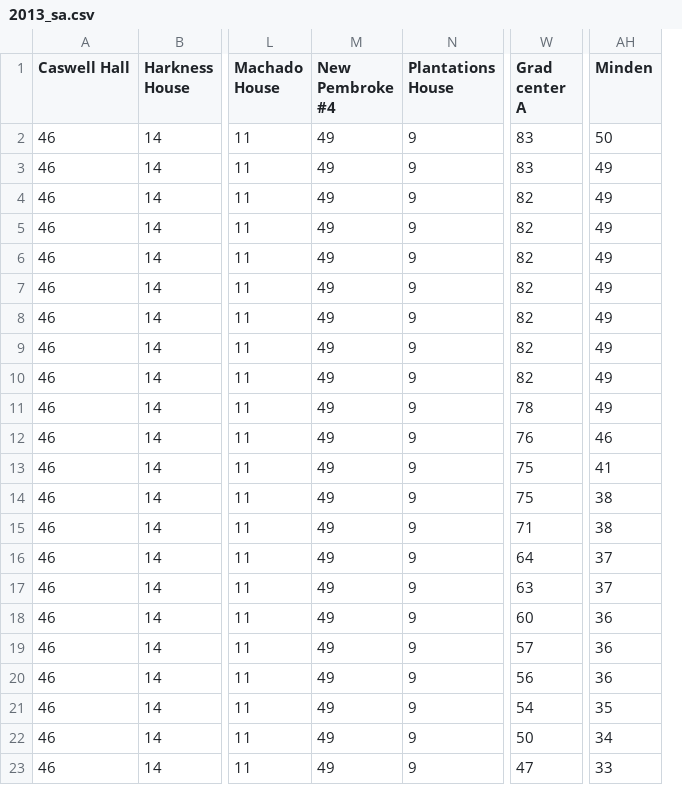
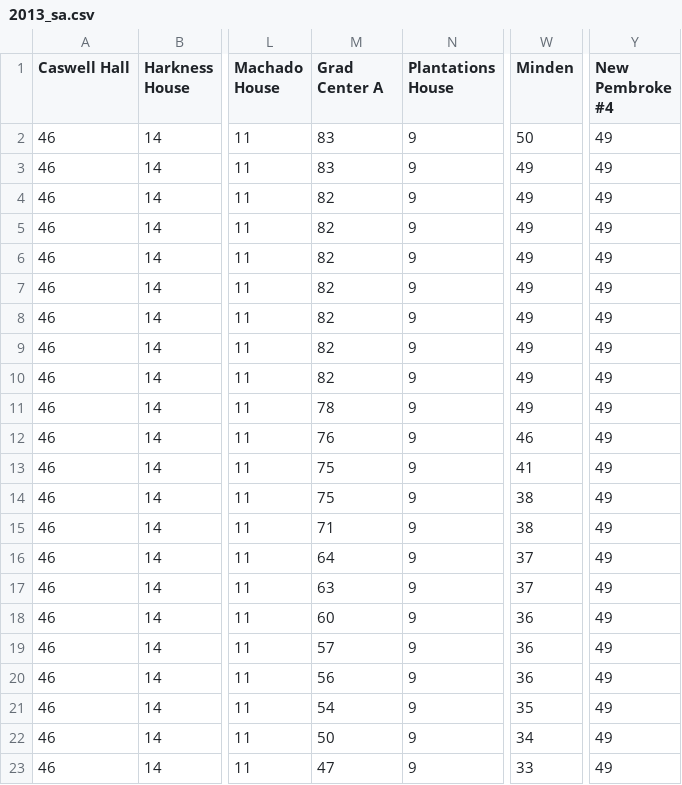
Before and after one commit to michael-gillett/the-housing-games, a CSV file: data/stackedArea/2013_sa.csv, drawn as a sheet; only a part is shown, gaps mark what is left out; removed rows and columns are numbered as before the commit, all else as after; the diff covers the shown part only; the diff names each change by its address in the sheet, - before the commit and + after, or states it on an @@ line.

```diff
--- a/data/stackedArea/2013_sa.csv
+++ b/data/stackedArea/2013_sa.csv
+column Y (New Pembroke #4), rows 2-23: all 49
-column AH (Minden), rows 2-23: 50 | 49 | 49 | 49 | 49 | 49 | 49 | 49 | 49 | 49 | 46 | 41 | 38 | 38 | 37 | 37 | 36 | 36 | 36 | 35 | 34 | 33
-M1: New Pembroke #4
+M1: Grad Center A
-W1: Grad center A
+W1: Minden
-M2:M3 (Grad Center A): 49
+M2:M3 (Grad Center A): 83
-W2 (Minden): 83
+W2 (Minden): 50
-W3 (Minden): 83
+W3 (Minden): 49
-M4:M10 (Grad Center A): 49
+M4:M10 (Grad Center A): 82
-W4:W10 (Minden): 82
+W4:W10 (Minden): 49
-M11 (Grad Center A): 49
+M11 (Grad Center A): 78
-W11 (Minden): 78
+W11 (Minden): 49
-M12 (Grad Center A): 49
+M12 (Grad Center A): 76
-W12 (Minden): 76
+W12 (Minden): 46
-M13:M14 (Grad Center A): 49
+M13:M14 (Grad Center A): 75
-W13 (Minden): 75
+W13 (Minden): 41
-W14 (Minden): 75
+W14 (Minden): 38
-M15 (Grad Center A): 49
+M15 (Grad Center A): 71
-W15 (Minden): 71
+W15 (Minden): 38
-M16 (Grad Center A): 49
+M16 (Grad Center A): 64
-W16 (Minden): 64
+W16 (Minden): 37
-M17 (Grad Center A): 49
+M17 (Grad Center A): 63
-W17 (Minden): 63
+W17 (Minden): 37
-M18 (Grad Center A): 49
+M18 (Grad Center A): 60
-W18 (Minden): 60
+W18 (Minden): 36
-M19 (Grad Center A): 49
+M19 (Grad Center A): 57
-W19 (Minden): 57
+W19 (Minden): 36
-M20 (Grad Center A): 49
+M20 (Grad Center A): 56
-W20 (Minden): 56
+W20 (Minden): 36
-M21 (Grad Center A): 49
+M21 (Grad Center A): 54
-W21 (Minden): 54
+W21 (Minden): 35
-M22 (Grad Center A): 49
+M22 (Grad Center A): 50
-W22 (Minden): 50
+W22 (Minden): 34
-M23 (Grad Center A): 49
+M23 (Grad Center A): 47
-W23 (Minden): 47
+W23 (Minden): 33
```
Also changed, not shown: 81 edited cells elsewhere in this file, data/stackedArea/2012.csv, data/stackedArea/2012_sa.csv, 3 other files.
